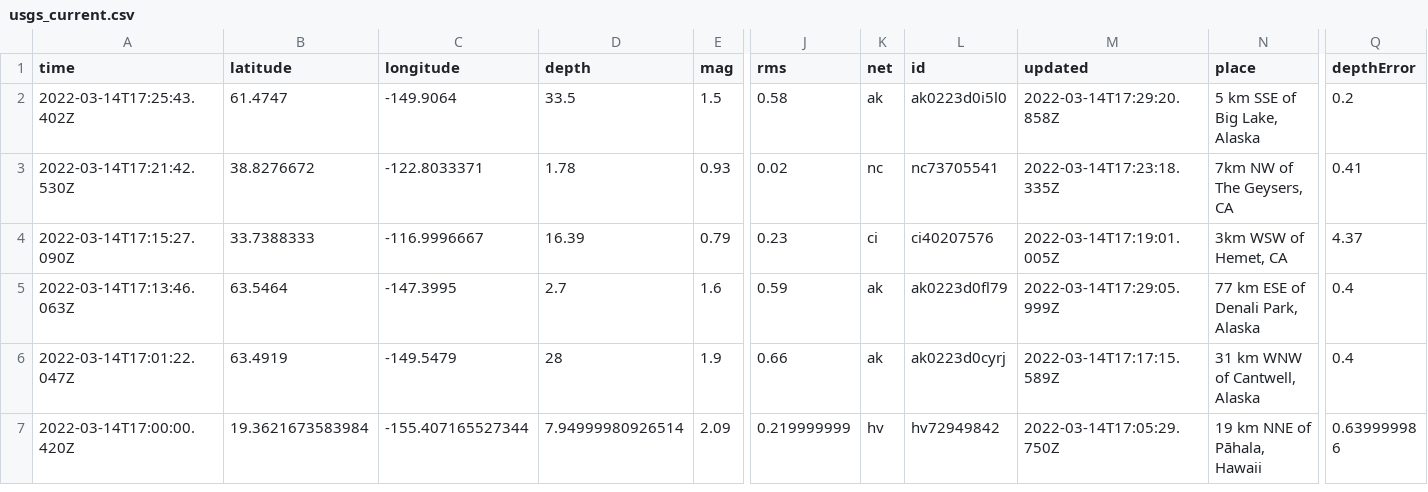
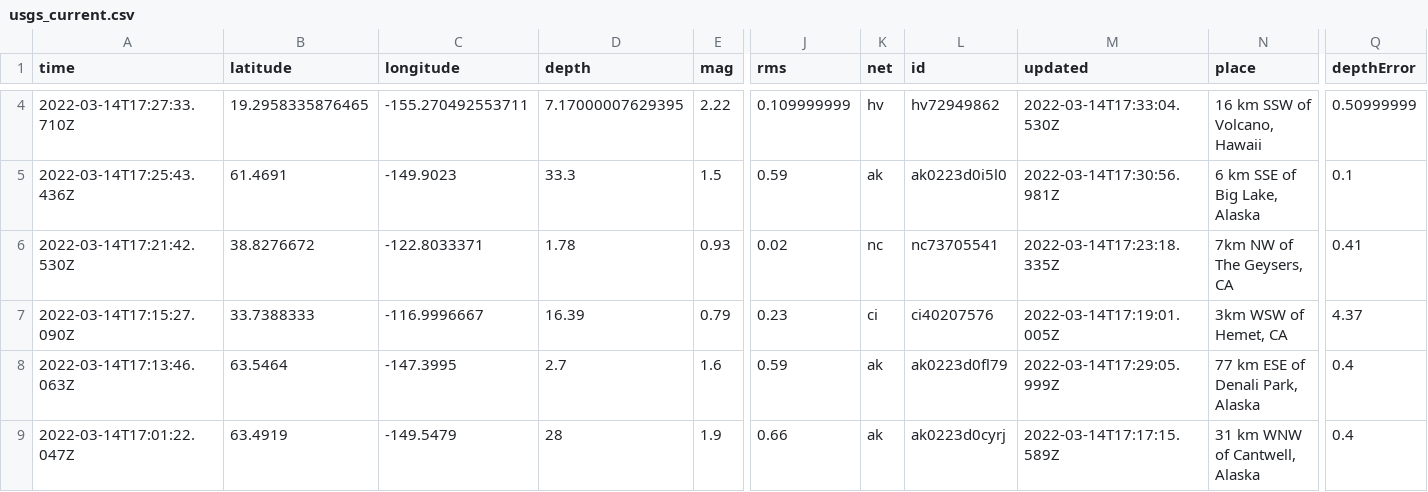
Before and after one commit to DevonMilley/dbk-calendar-actions, a CSV file: usgs_current.csv, drawn as a sheet; only a part is shown, gaps mark what is left out; the shorter side is filled out with more unchanged rows; addresses are those after the commit; rows hold the shown columns only; the diff covers the shown part only; the diff names each change by its address in the sheet, - before the commit and + after, or states it on an @@ line.

```diff
--- a/usgs_current.csv
+++ b/usgs_current.csv
+row 4: 2022-03-14T17:27:33.710Z | 19.2958335876465 | -155.270492553711 | 7.17000007629395 | 2.22 | 0.109999999 | hv | hv72949862 | 2022-03-14T17:33:04.530Z | 16 km SSW of Volcano, Hawaii | 0.50999999
-A5 (time): 2022-03-14T17:25:43.402Z
+A5 (time): 2022-03-14T17:25:43.436Z
-B5 (latitude): 61.4747
+B5 (latitude): 61.4691
-C5 (longitude): -149.9064
+C5 (longitude): -149.9023
-D5 (depth): 33.5
+D5 (depth): 33.3
-J5 (rms): 0.58
+J5 (rms): 0.59
-M5 (updated): 2022-03-14T17:29:20.858Z
+M5 (updated): 2022-03-14T17:30:56.981Z
-N5 (place): 5 km SSE of Big Lake, Alaska
+N5 (place): 6 km SSE of Big Lake, Alaska
-Q5 (depthError): 0.2
+Q5 (depthError): 0.1
```
Also changed, not shown: 3 added rows, 1 removed row and 6 edited cells elsewhere in this file.
